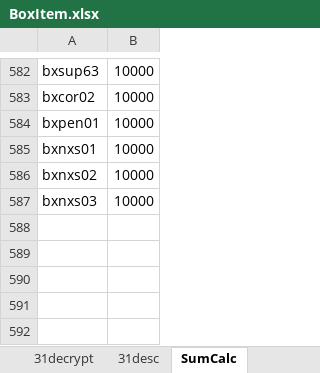
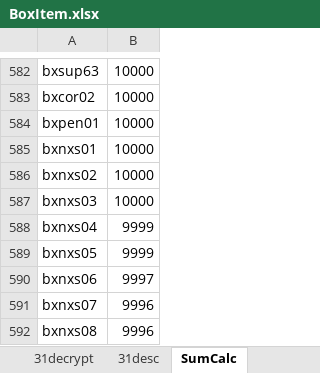
Before and after one commit to juangraydev/nexus-database, an Excel workbook: gu_in/Item.edf/31_BoxItem/BoxItem.xlsx, sheet SumCalc, drawn as a sheet; only a part is shown, gaps mark what is left out; values as stored, in another font and other column widths than the file's, no borders; the diff names each change by its address in the sheet, - before the commit and + after, or states it on an @@ line.

```diff
--- a/gu_in/Item.edf/31_BoxItem/BoxItem.xlsx (sheet SumCalc)
+++ b/gu_in/Item.edf/31_BoxItem/BoxItem.xlsx (sheet SumCalc)
+row 588: bxnxs04 | 9999
+row 589: bxnxs05 | 9999
+row 590: bxnxs06 | 9997
+row 591: bxnxs07 | 9996
+row 592: bxnxs08 | 9996
```
Also changed, not shown: sheet BoxItemOut, sheet BoxItem, sheet 31decrypt, gu_in/Item.edf/20_BootyItem/BootYItem.xlsx, gu_in/Item.edf/22_TownItem/TOWNItem.xlsx, 32 other files.
